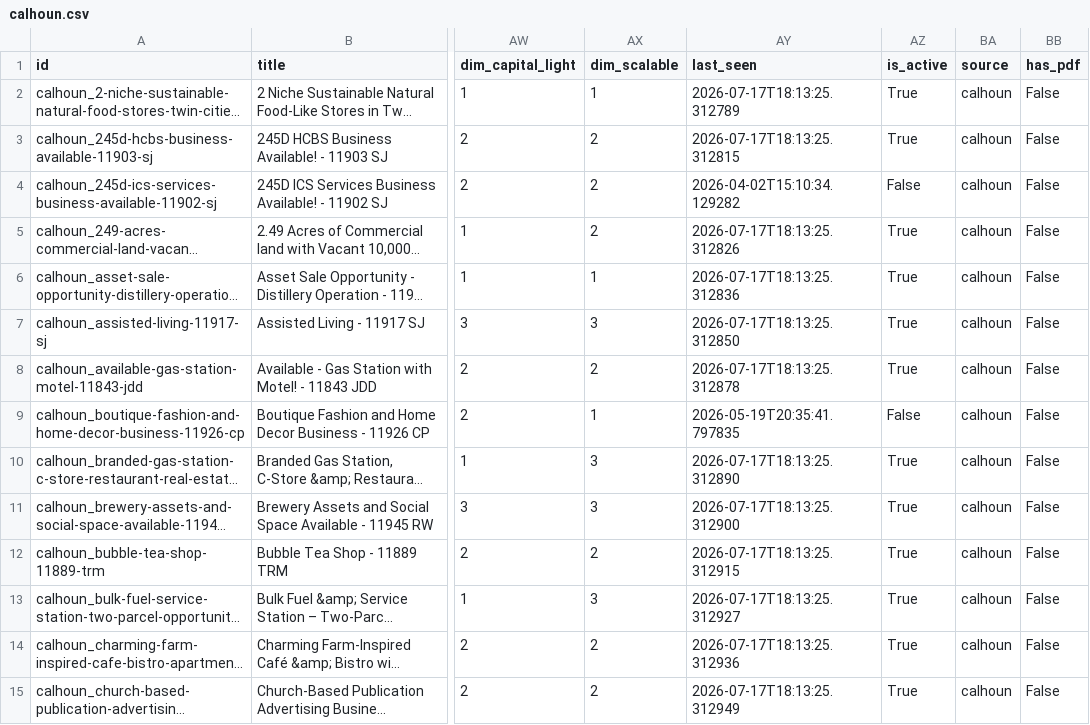
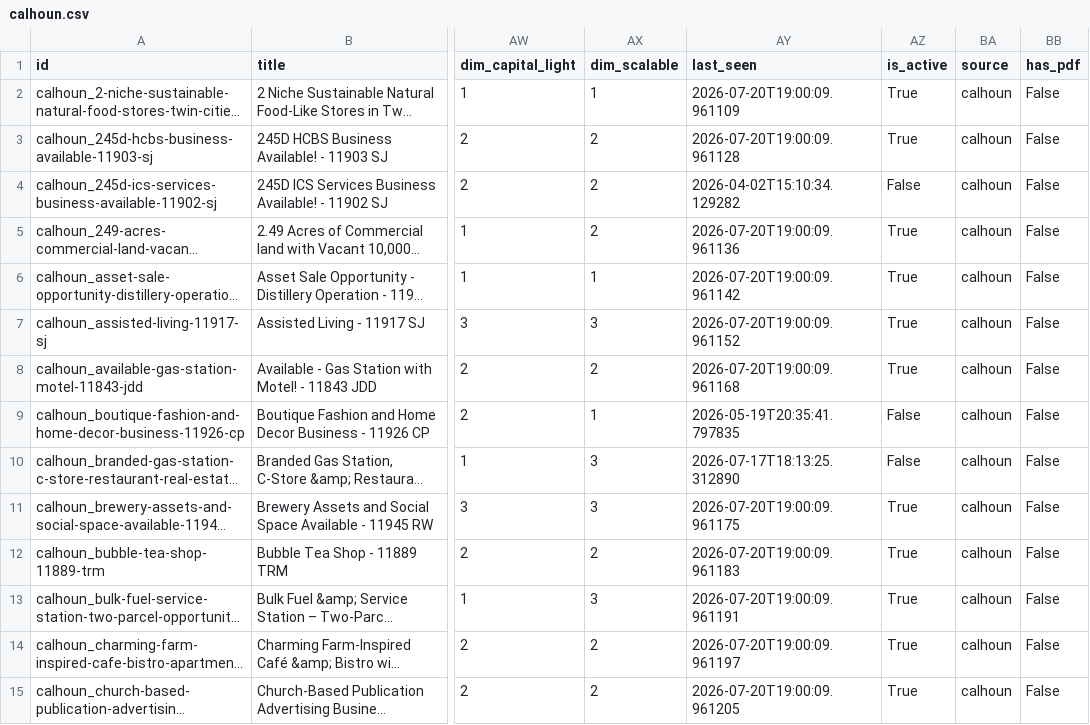
Before and after one commit to colinhirdman/sunbelt-scout, a CSV file: output/calhoun.csv, drawn as a sheet; only a part is shown, gaps mark what is left out; long unchanged cells end in …; the diff covers the shown part only; the diff names each change by its address in the sheet, - before the commit and + after, or states it on an @@ line.

```diff
--- a/output/calhoun.csv
+++ b/output/calhoun.csv
-AY2 (last_seen): 2026-07-17T18:13:25.312789
+AY2 (last_seen): 2026-07-20T19:00:09.961109
-AY3 (last_seen): 2026-07-17T18:13:25.312815
+AY3 (last_seen): 2026-07-20T19:00:09.961128
-AY5 (last_seen): 2026-07-17T18:13:25.312826
+AY5 (last_seen): 2026-07-20T19:00:09.961136
-AY6 (last_seen): 2026-07-17T18:13:25.312836
+AY6 (last_seen): 2026-07-20T19:00:09.961142
-AY7 (last_seen): 2026-07-17T18:13:25.312850
+AY7 (last_seen): 2026-07-20T19:00:09.961152
-AY8 (last_seen): 2026-07-17T18:13:25.312878
+AY8 (last_seen): 2026-07-20T19:00:09.961168
-AZ10 (is_active): True
+AZ10 (is_active): False
-AY11 (last_seen): 2026-07-17T18:13:25.312900
+AY11 (last_seen): 2026-07-20T19:00:09.961175
-AY12 (last_seen): 2026-07-17T18:13:25.312915
+AY12 (last_seen): 2026-07-20T19:00:09.961183
-AY13 (last_seen): 2026-07-17T18:13:25.312927
+AY13 (last_seen): 2026-07-20T19:00:09.961191
-AY14 (last_seen): 2026-07-17T18:13:25.312936
+AY14 (last_seen): 2026-07-20T19:00:09.961197
-AY15 (last_seen): 2026-07-17T18:13:25.312949
+AY15 (last_seen): 2026-07-20T19:00:09.961205
```
Also changed, not shown: 1 added row and 71 edited cells elsewhere in this file.
